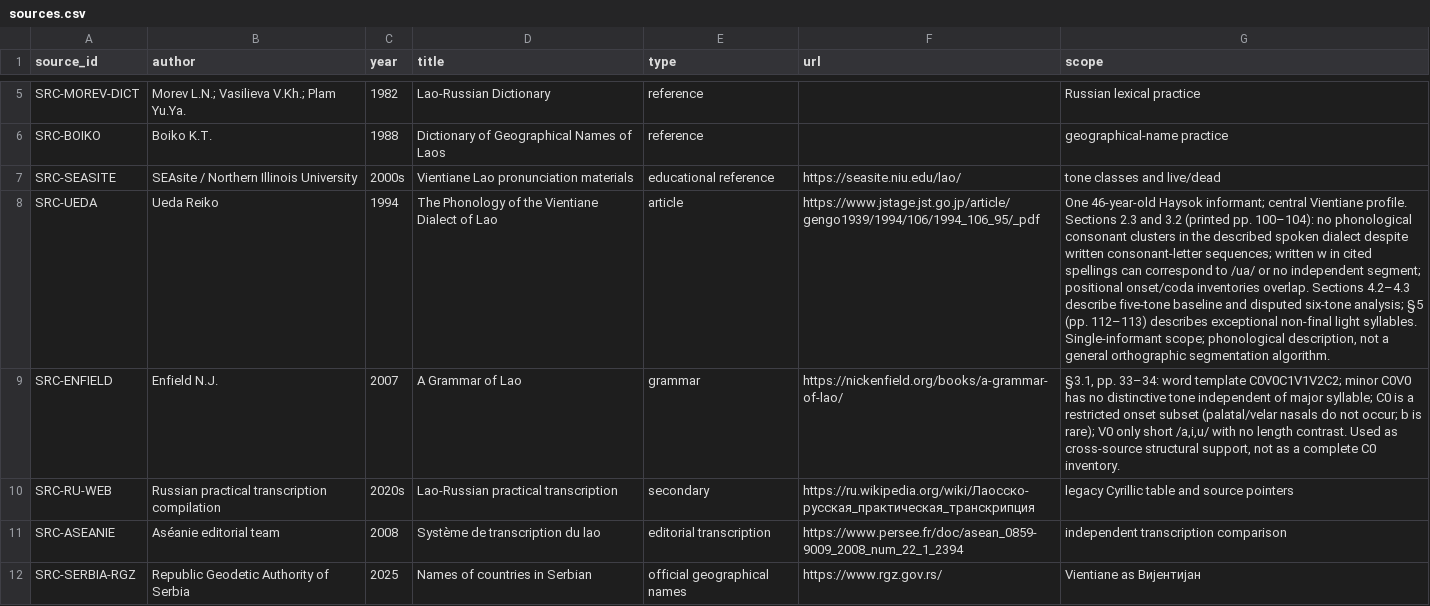
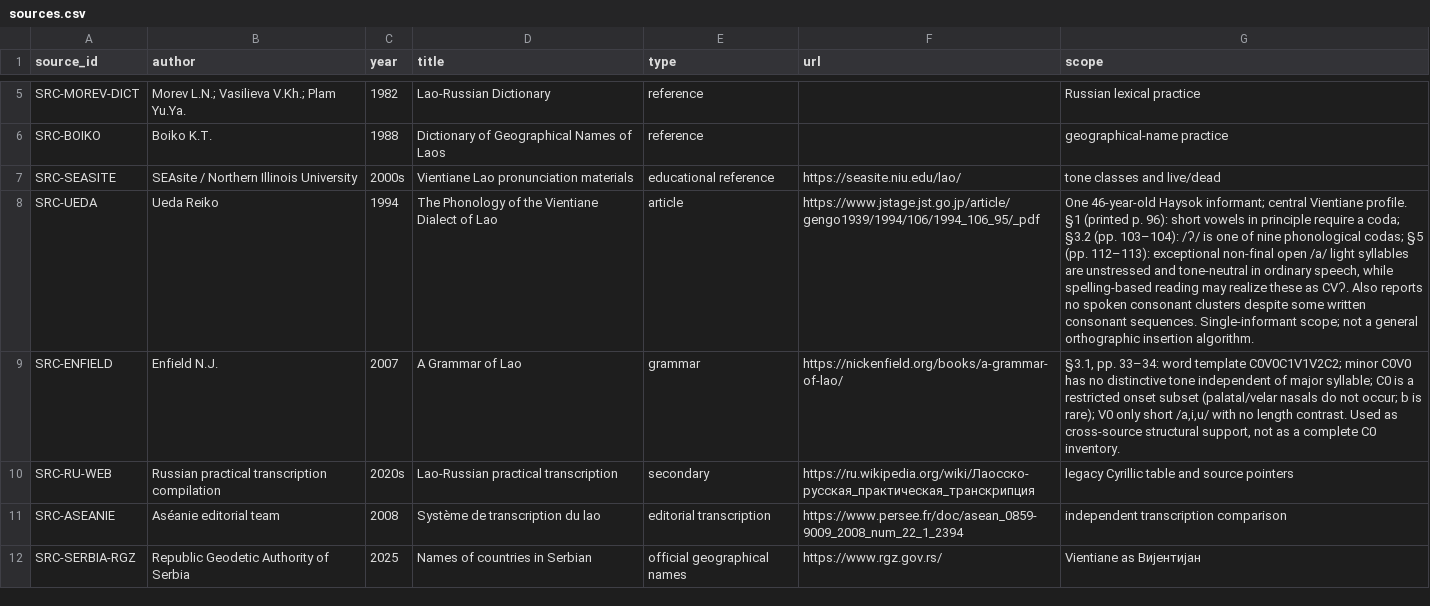
Before and after one commit to ClippyFirst/Lao-Ukrainian-Phonetic-System, a CSV file: data/evidence/sources.csv, drawn as a sheet; only a part is shown, gaps mark what is left out; the diff covers the shown part only; the diff names each change by its address in the sheet, - before the commit and + after, or states it on an @@ line.

```diff
--- a/data/evidence/sources.csv
+++ b/data/evidence/sources.csv
-G8 (scope): …Vientiane profile. Sections 2.3 and 3.2 (printed pp. 100–104): no phonological consonant clusters in the described spoken dialect despite written consonant-letter sequences; written w in cited spellings can correspond to /ua/ or no independent segment; positional onset/coda inventories overlap. Sections 4.2–4.3 describe five-tone baseline and disputed six-tone analysis; §5 (pp. 112–113) describes exceptional non-final light syllables. Single-informant scope; phonological description, not a general orthographic segmentation algorithm.
+G8 (scope): …Vientiane profile. §1 (printed p. 96): short vowels in principle require a coda; §3.2 (pp. 103–104): /ʔ/ is one of nine phonological codas; §5 (pp. 112–113): exceptional non-final open /a/ light syllables are unstressed and tone-neutral in ordinary speech, while spelling-based reading may realize these as CVʔ. Also reports no spoken consonant clusters despite some written consonant sequences. Single-informant scope; not a general orthographic insertion algorithm.
```
Also changed, not shown: 1 added row and 2 edited cells elsewhere in this file.
